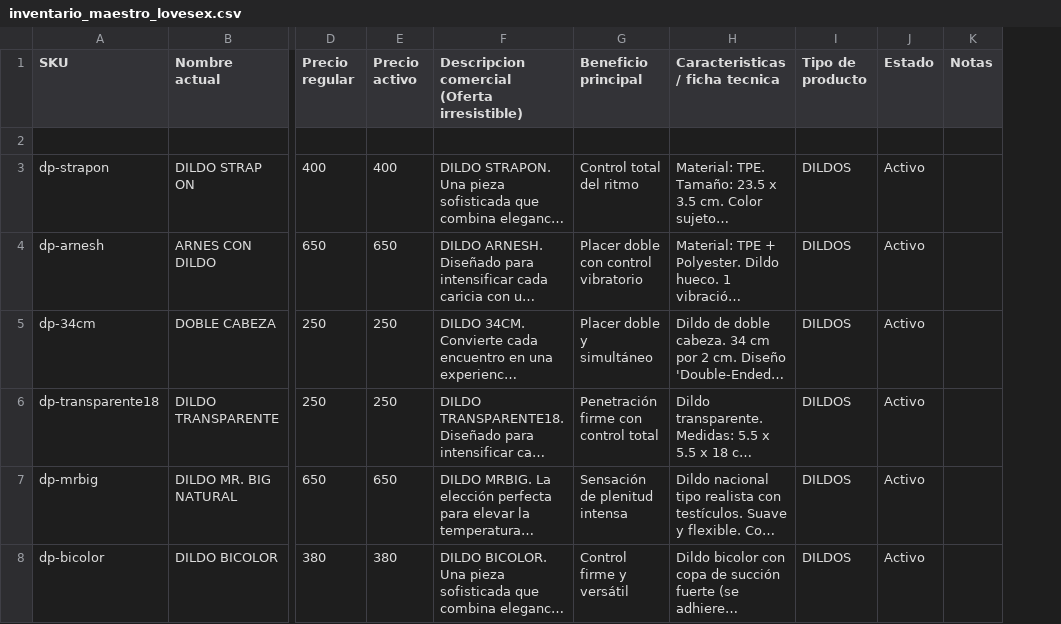
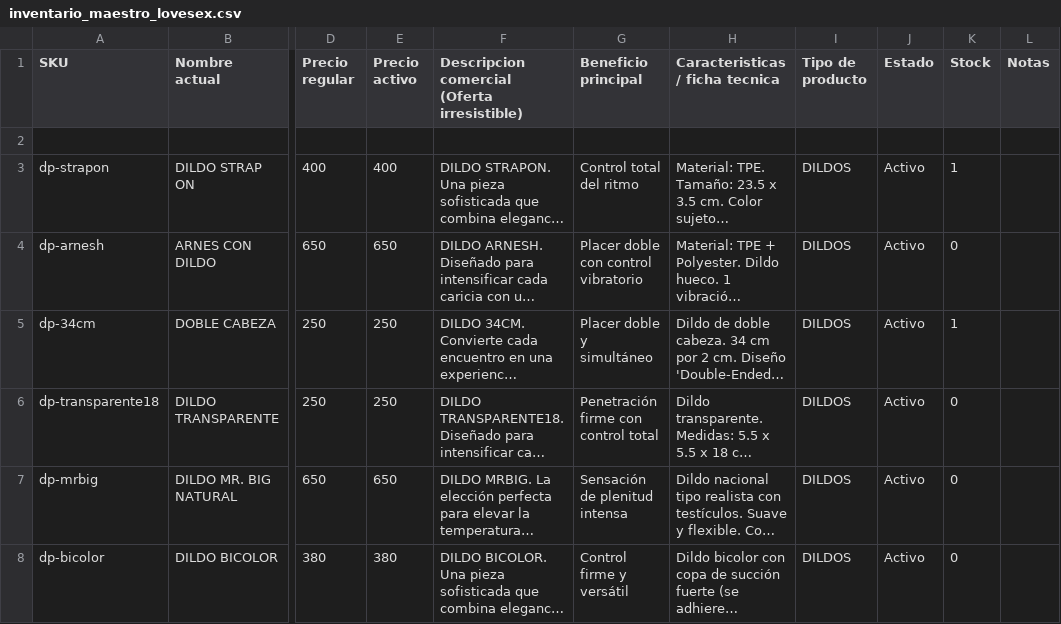
Before and after one commit to AlfredoLopezPedroza/tienda-lovesex, a CSV file: base-de-datos/inventario_maestro_lovesex.csv, drawn as a sheet; only a part is shown, gaps mark what is left out; long unchanged cells end in …; the diff covers the shown part only; the diff names each change by its address in the sheet, - before the commit and + after, or states it on an @@ line.

Commit message:
feat: implementar indicador visual de disponibilidad por stock
- Agrega validación y consumo de campo Stock en sync-csv.js

- Renderiza badges de disponible/agotado en grilla y modal

- Añade estilos CSS responsivos para los badges

```diff
--- a/base-de-datos/inventario_maestro_lovesex.csv
+++ b/base-de-datos/inventario_maestro_lovesex.csv
+column K (Stock), rows 3-8: 1 | 0 | 1 | 0 | 0 | 0
```
Also changed, not shown: 8 added rows elsewhere in this file, 27 other files.
